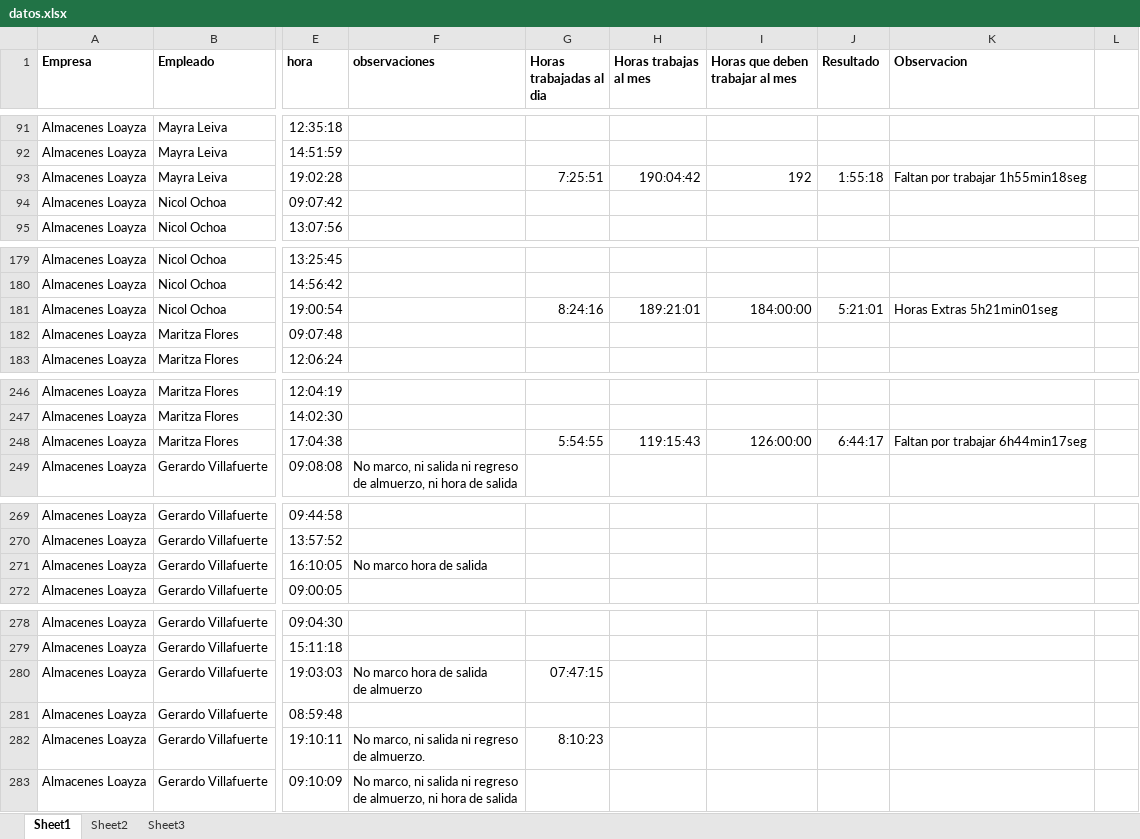
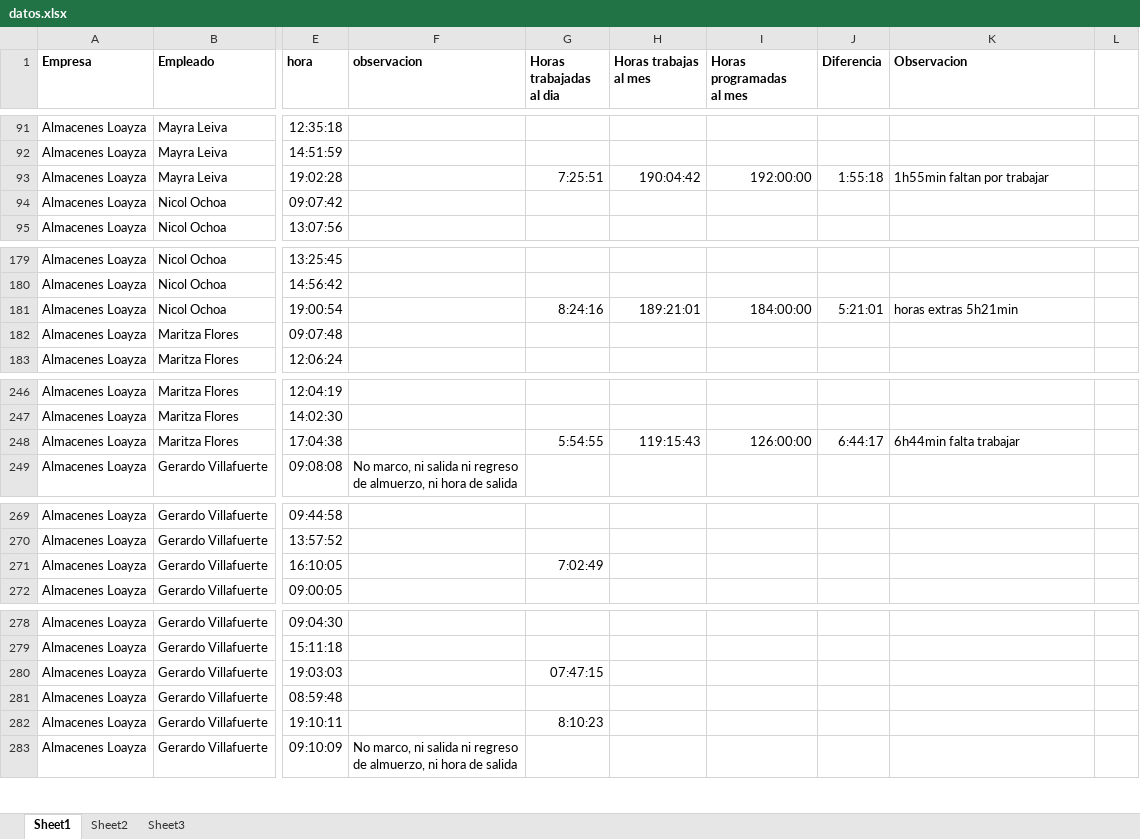
Before and after one commit to almacenesloayza/novedades, an Excel workbook: 2015/marzo/datos.xlsx, sheet Sheet1, drawn as a sheet; only a part is shown, gaps mark what is left out; values as stored, in another font and other column widths than the file's, no borders; ↵ is a line break in a cell; the diff covers the shown part only; the diff names each change by its address in the sheet, - before the commit and + after, or states it on an @@ line.

```diff
--- a/2015/marzo/datos.xlsx (sheet Sheet1)
+++ b/2015/marzo/datos.xlsx (sheet Sheet1)
-F1: observaciones
+F1: observacion
-G1: Horas trabajadas al dia
+G1: Horas trabajadas ↵ al dia
-H1: Horas trabajas al mes
+H1: Horas trabajas ↵ al mes
-I1: Horas que deben trabajar al mes
+I1: Horas programadas ↵ al mes
-J1: Resultado
+J1: Diferencia
-I93 (Horas programadas al mes): 192
+I93 (Horas programadas al mes): 192:00:00
-K93 (Observacion): Faltan por trabajar 1h55min18seg
+K93 (Observacion): 1h55min faltan por trabajar
-K181 (Observacion): Horas Extras 5h21min01seg
+K181 (Observacion): horas extras 5h21min
-K248 (Observacion): Faltan por trabajar 6h44min17seg
+K248 (Observacion): 6h44min falta trabajar
-F271 (observacion): No marco hora de salida
+F271 (observacion): (empty)
-G271 (Horas trabajadas al dia): (empty)
+G271 (Horas trabajadas al dia): 7:02:49
-F280 (observacion): No marco hora de salida ↵ de almuerzo
+F280 (observacion): (empty)
-F282 (observacion): No marco, ni salida ni regreso ↵ de almuerzo.
+F282 (observacion): (empty)
```
Also changed, not shown: 10 added rows, 9 removed rows and 25 edited cells elsewhere in this sheet.
